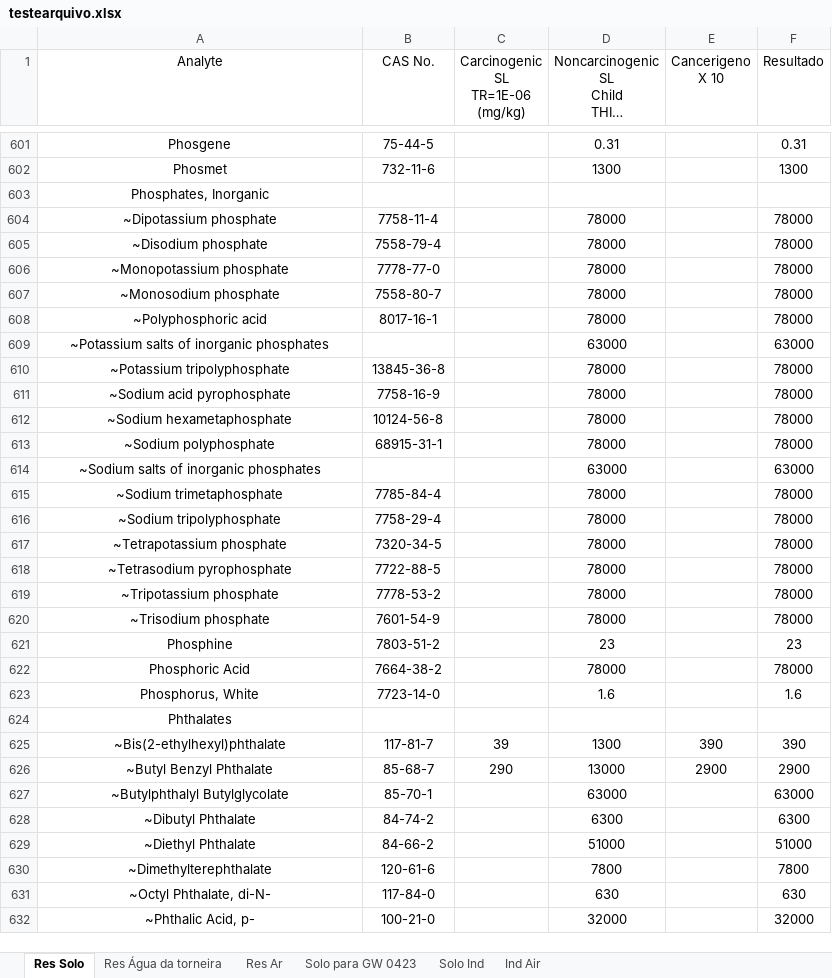
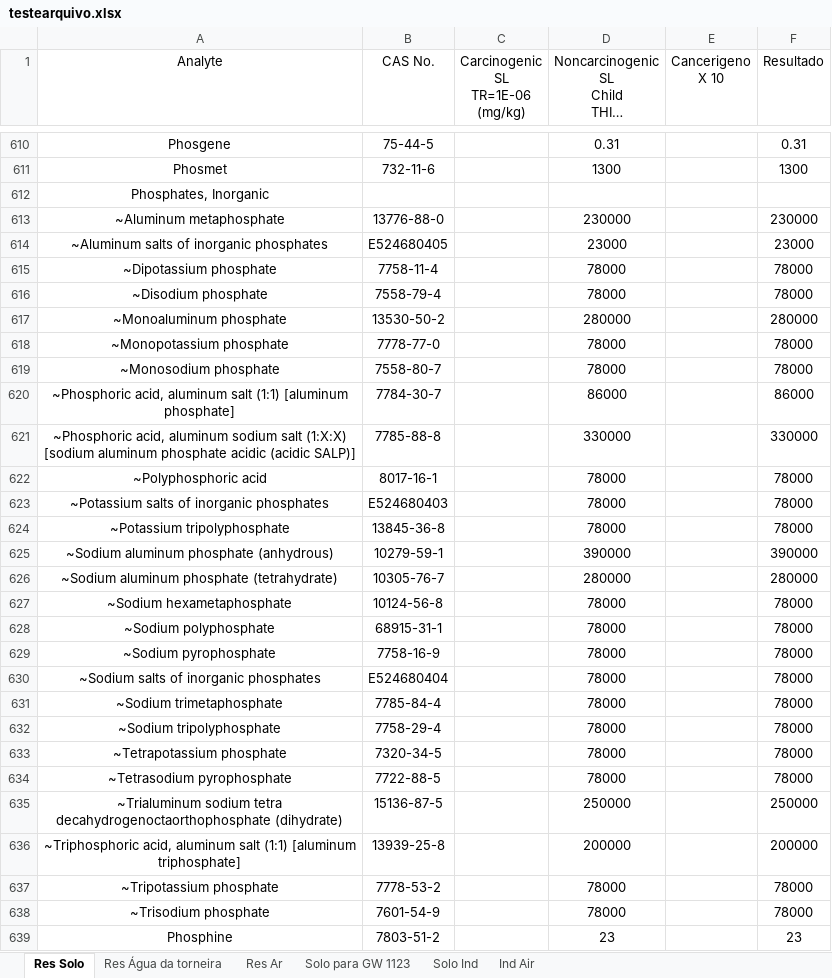
Before and after one commit to HenriqueCanhadas/Python, an Excel workbook: Tabela Epa/testearquivo.xlsx, sheet Res Solo, drawn as a sheet; only a part is shown, gaps mark what is left out; the shorter side is filled out with more unchanged rows; long unchanged cells end in …; values as stored, in another font and other column widths than the file's, no borders; removed rows and columns are numbered as before the commit, all else as after; the diff covers the shown part only; the diff names each change by its address in the sheet, - before the commit and + after, or states it on an @@ line.

```diff
--- a/Tabela Epa/testearquivo.xlsx (sheet Res Solo)
+++ b/Tabela Epa/testearquivo.xlsx (sheet Res Solo)
-sheet tab: Solo para GW 0423
+sheet tab: Solo para GW 1123
+row 613: ~Aluminum metaphosphate | 13776-88-0 |  | 230000 |  | 230000
+row 614: ~Aluminum salts of inorganic phosphates | E524680405 |  | 23000 |  | 23000
+row 617: ~Monoaluminum phosphate | 13530-50-2 |  | 280000 |  | 280000
+row 620: ~Phosphoric acid, aluminum salt (1:1) [aluminum phosphate] | 7784-30-7 |  | 86000 |  | 86000
+row 621: ~Phosphoric acid, aluminum sodium salt (1:X:X) [sodium aluminum phosphate acidic (acidic SALP)] | 7785-88-8 |  | 330000 |  | 330000
-B623 (CAS No.): (empty)
+B623 (CAS No.): E524680403
-D623: 63000
+D623: 78000
-F623 (Resultado): 63000
+F623 (Resultado): 78000
-row 611: ~Sodium acid pyrophosphate | 7758-16-9 |  | 78000 |  | 78000
+row 625: ~Sodium aluminum phosphate (anhydrous) | 10279-59-1 |  | 390000 |  | 390000
+row 626: ~Sodium aluminum phosphate (tetrahydrate) | 10305-76-7 |  | 280000 |  | 280000
+row 629: ~Sodium pyrophosphate | 7758-16-9 |  | 78000 |  | 78000
-B630 (CAS No.): (empty)
+B630 (CAS No.): E524680404
-D630: 63000
+D630: 78000
-F630 (Resultado): 63000
+F630 (Resultado): 78000
+row 635: ~Trialuminum sodium tetra decahydrogenoctaorthophosphate (dihydrate) | 15136-87-5 |  | 250000 |  | 250000
+row 636: ~Triphosphoric acid, aluminum salt (1:1) [aluminum triphosphate] | 13939-25-8 |  | 200000 |  | 200000
```
Also changed, not shown: 14 added rows, 5 removed rows and 12 edited cells elsewhere in this sheet, sheet Solo Ind, sheet Res Água da torneira, sheet Solo para GW 1123, sheet Res Ar, sheet Ind Air, 6 other files.
